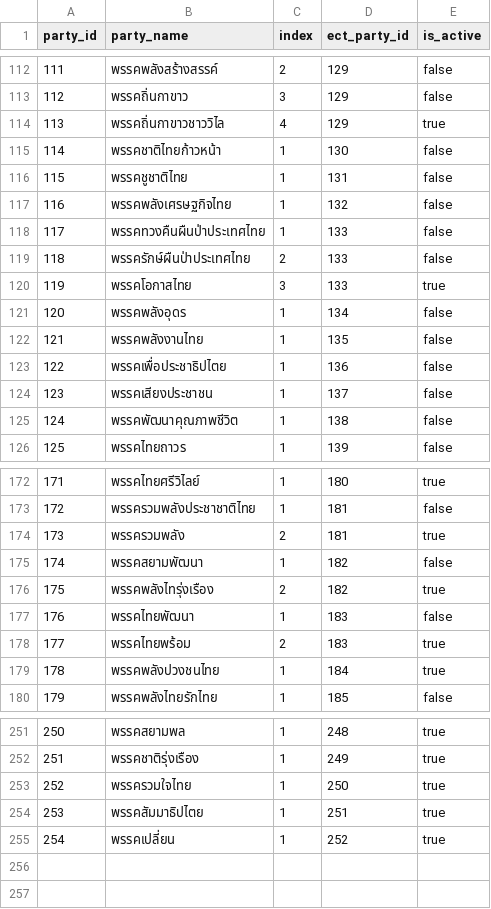
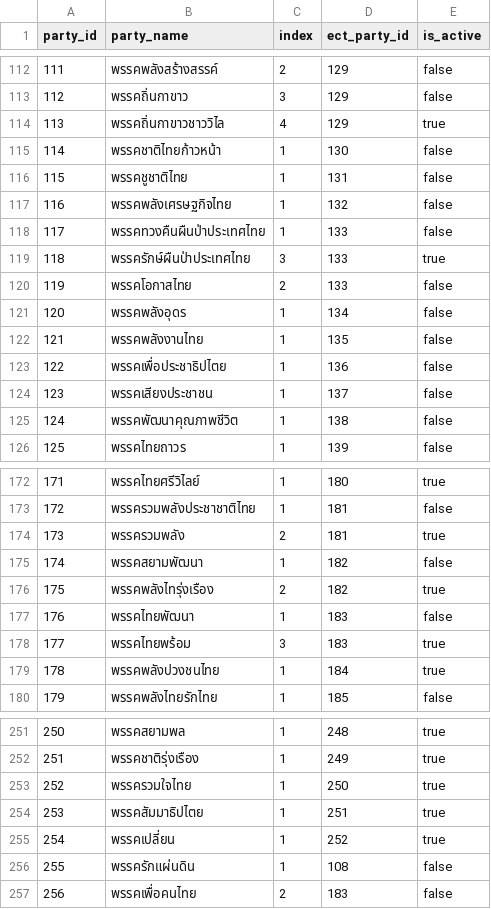
Before and after one commit to ACT-Anti-Corruption-Thailand/corrupt0, a CSV file: data/constants/party.csv, drawn as a sheet; only a part is shown, gaps mark what is left out.

```diff
--- a/data/constants/party.csv
+++ b/data/constants/party.csv
@@ -118,4 +118,4 @@ party_id,party_name,index,ect_party_id,is_active
 117,พรรคทวงคืนผืนป่าประเทศไทย,1,133,false
-118,พรรครักษ์ผืนป่าประเทศไทย,2,133,false
-119,พรรคโอกาสไทย,3,133,true
+118,พรรครักษ์ผืนป่าประเทศไทย,3,133,true
+119,พรรคโอกาสไทย,2,133,false
 120,พรรคพลังอุดร,1,134,false
@@ -177,3 +177,3 @@ party_id,party_name,index,ect_party_id,is_active
 176,พรรคไทยพัฒนา,1,183,false
-177,พรรคไทยพร้อม,2,183,true
+177,พรรคไทยพร้อม,3,183,true
 178,พรรคพลังปวงชนไทย,1,184,true
@@ -255 +255,3 @@ party_id,party_name,index,ect_party_id,is_active
 254,พรรคเปลี่ยน,1,252,true
+255,พรรครักแผ่นดิน,1,108,false
+256,พรรคเพื่อคนไทย,2,183,false
```
Also changed, not shown: 8 other files.
